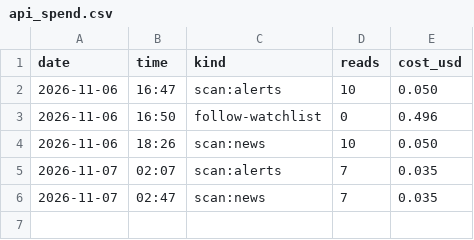
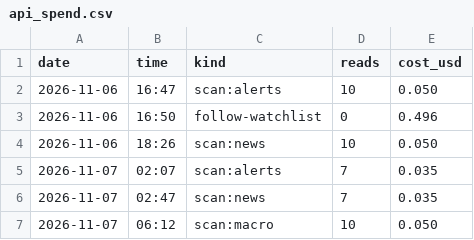
Before and after one commit to issambkkal/x-meme-desk, a CSV file: logs/api_spend.csv, drawn as a sheet; the diff names each change by its address in the sheet, - before the commit and + after, or states it on an @@ line.

Commit message:
scan: 2026-11-07 06:12

```diff
--- a/logs/api_spend.csv
+++ b/logs/api_spend.csv
+row 7: 2026-11-07 | 06:12 | scan:macro | 10 | 0.050
```
Also changed, not shown: 2 other files.
